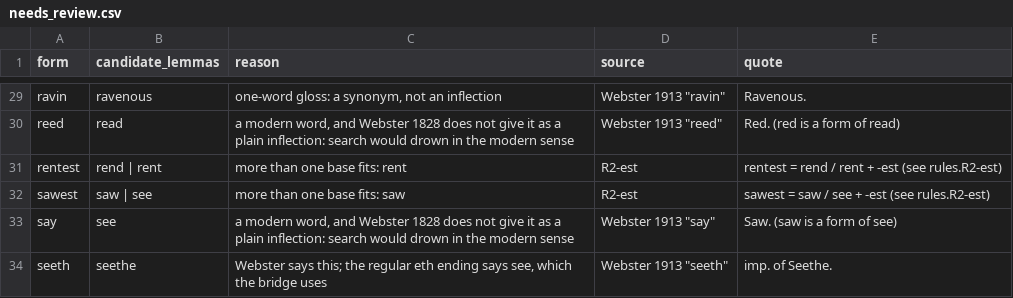
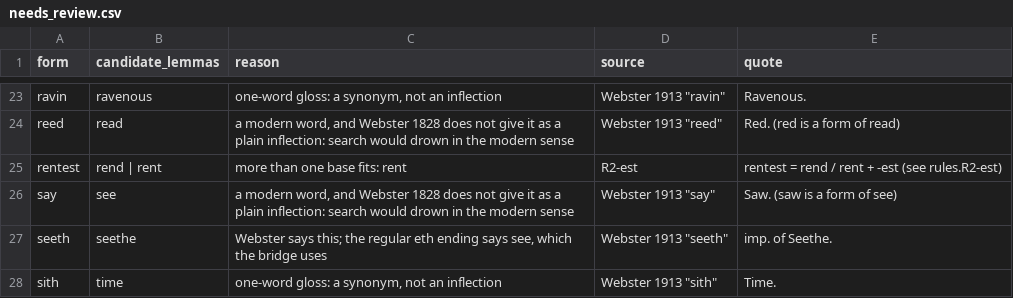
Before and after one commit to Veritas-Essential-Services/canon-corpus, a CSV file: data/lemma_bridge/needs_review.csv, drawn as a sheet; only a part is shown, gaps mark what is left out; the shorter side is filled out with more unchanged rows; the diff covers the shown part only; the diff names each change by its address in the sheet, - before the commit and + after, or states it on an @@ line.

```diff
--- a/data/lemma_bridge/needs_review.csv
+++ b/data/lemma_bridge/needs_review.csv
-row 32: sawest | saw | see | more than one base fits: saw | R2-est | sawest = saw / see + -est (see rules.R2-est)
```
Also changed, not shown: 11 removed rows elsewhere in this file, 5 other files.
